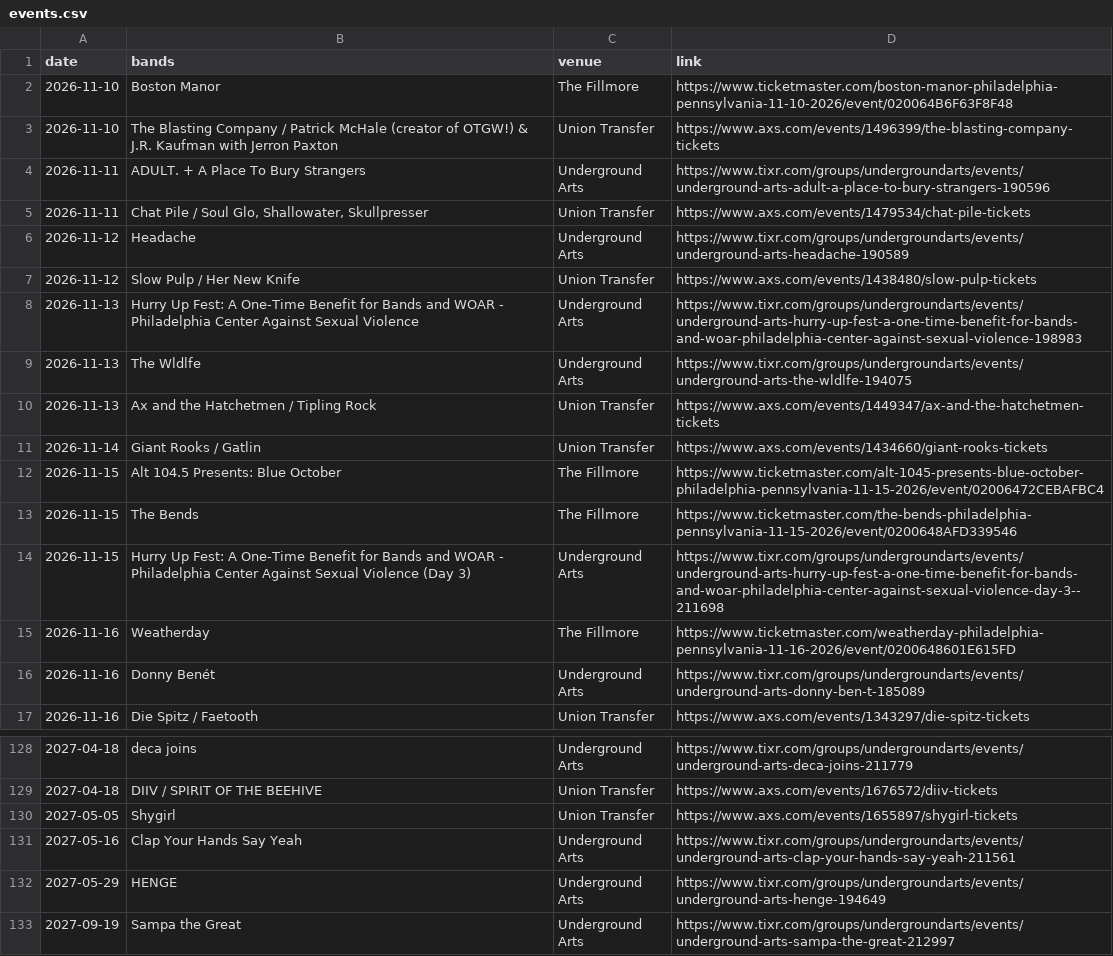
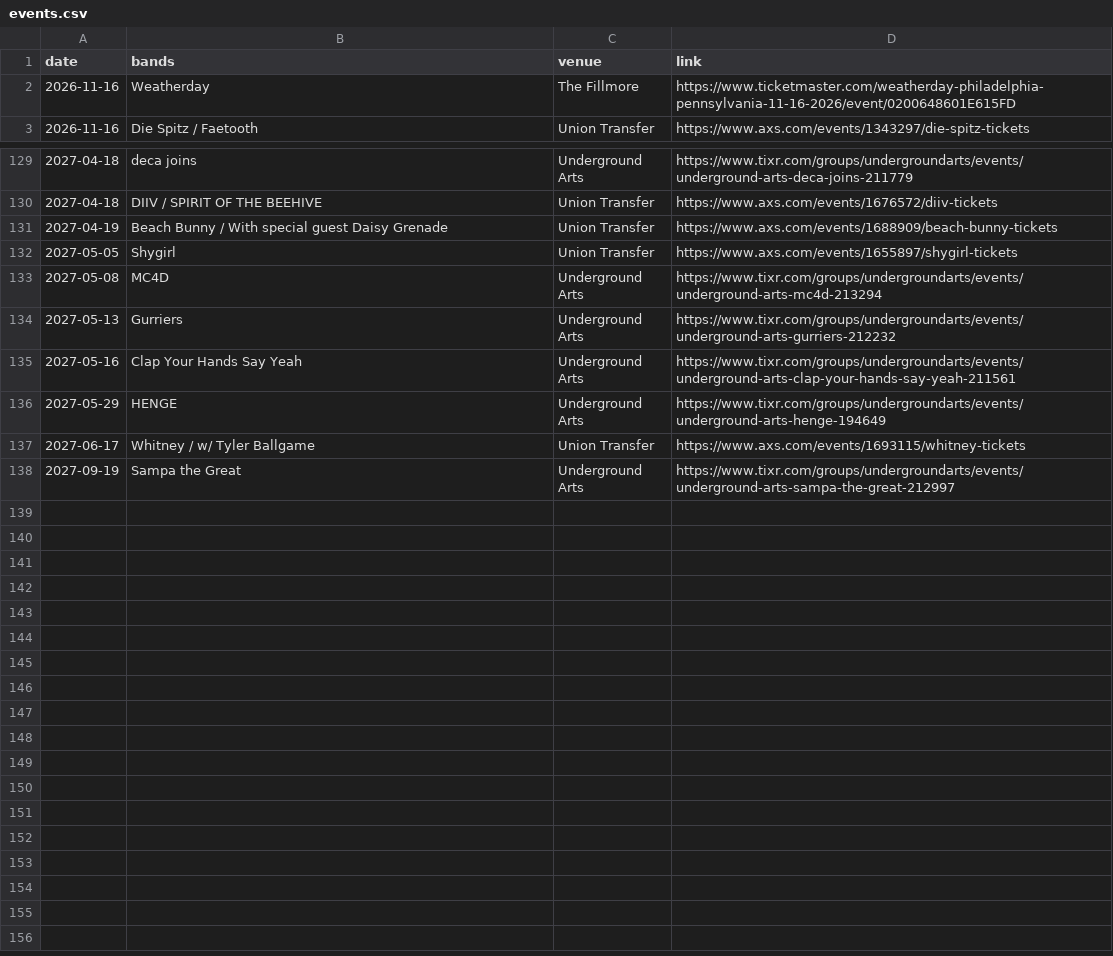
Before and after one commit to bms63/metsci, a CSV file: raw-data/events.csv, drawn as a sheet; only a part is shown, gaps mark what is left out; the diff covers the shown part only.

```diff
--- a/raw-data/events.csv
+++ b/raw-data/events.csv
@@ -1,17 +1,3 @@
 date,bands,venue,link
-2026-11-10,Boston Manor,The Fillmore,https://www.ticketmaster.com/boston-manor-philadelphia-pennsylvania-11-10-2026/event/020064B6F63F8F48
-2026-11-10,The Blasting Company / Patrick McHale (creator of OTGW!) & J.R. Kaufman with Jerron Paxton,Union Transfer,https://www.axs.com/events/1496399/the-blasting-company-tickets
-2026-11-11,ADULT. + A Place To Bury Strangers,Underground Arts,https://www.tixr.com/groups/undergroundarts/events/underground-arts-adult-a-place-to-bury-strangers-190596
-2026-11-11,"Chat Pile / Soul Glo, Shallowater, Skullpresser",Union Transfer,https://www.axs.com/events/1479534/chat-pile-tickets
-2026-11-12,Headache,Underground Arts,https://www.tixr.com/groups/undergroundarts/events/underground-arts-headache-190589
-2026-11-12,Slow Pulp / Her New Knife,Union Transfer,https://www.axs.com/events/1438480/slow-pulp-tickets
-2026-11-13,Hurry Up Fest: A One-Time Benefit for Bands and WOAR - Philadelphia Center Against Sexual Violence,Underground Arts,https://www.tixr.com/groups/undergroundarts/events/underground-arts-hurry-up-fest-a-one-time-benefit-for-bands-and-woar-philadelphia-center-against-sexual-violence-198983
-2026-11-13,The Wldlfe,Underground Arts,https://www.tixr.com/groups/undergroundarts/events/underground-arts-the-wldlfe-194075
-2026-11-13,Ax and the Hatchetmen / Tipling Rock,Union Transfer,https://www.axs.com/events/1449347/ax-and-the-hatchetmen-tickets
-2026-11-14,Giant Rooks / Gatlin,Union Transfer,https://www.axs.com/events/1434660/giant-rooks-tickets
-2026-11-15,Alt 104.5 Presents: Blue October,The Fillmore,https://www.ticketmaster.com/alt-1045-presents-blue-october-philadelphia-pennsylvania-11-15-2026/event/02006472CEBAFBC4
-2026-11-15,The Bends,The Fillmore,https://www.ticketmaster.com/the-bends-philadelphia-pennsylvania-11-15-2026/event/0200648AFD339546
-2026-11-15,Hurry Up Fest: A One-Time Benefit for Bands and WOAR - Philadelphia Center Against Sexual Violence (Day 3),Underground Arts,https://www.tixr.com/groups/undergroundarts/events/underground-arts-hurry-up-fest-a-one-time-benefit-for-bands-and-woar-philadelphia-center-against-sexual-violence-day-3--211698
 2026-11-16,Weatherday,The Fillmore,https://www.ticketmaster.com/weatherday-philadelphia-pennsylvania-11-16-2026/event/0200648601E615FD
-2026-11-16,Donny Benét,Underground Arts,https://www.tixr.com/groups/undergroundarts/events/underground-arts-donny-ben-t-185089
 2026-11-16,Die Spitz / Faetooth,Union Transfer,https://www.axs.com/events/1343297/die-spitz-tickets
@@ -129,5 +130,9 @@ date,bands,venue,link
 2027-04-18,DIIV / SPIRIT OF THE BEEHIVE,Union Transfer,https://www.axs.com/events/1676572/diiv-tickets
+2027-04-19,Beach Bunny / With special guest Daisy Grenade,Union Transfer,https://www.axs.com/events/1688909/beach-bunny-tickets
 2027-05-05,Shygirl,Union Transfer,https://www.axs.com/events/1655897/shygirl-tickets
+2027-05-08,MC4D,Underground Arts,https://www.tixr.com/groups/undergroundarts/events/underground-arts-mc4d-213294
+2027-05-13,Gurriers,Underground Arts,https://www.tixr.com/groups/undergroundarts/events/underground-arts-gurriers-212232
 2027-05-16,Clap Your Hands Say Yeah,Underground Arts,https://www.tixr.com/groups/undergroundarts/events/underground-arts-clap-your-hands-say-yeah-211561
 2027-05-29,HENGE,Underground Arts,https://www.tixr.com/groups/undergroundarts/events/underground-arts-henge-194649
+2027-06-17,Whitney / w/ Tyler Ballgame,Union Transfer,https://www.axs.com/events/1693115/whitney-tickets
 2027-09-19,Sampa the Great,Underground Arts,https://www.tixr.com/groups/undergroundarts/events/underground-arts-sampa-the-great-212997
```
Also changed, not shown: 15 added rows and 2 edited cells elsewhere in this file, 2 other files.
